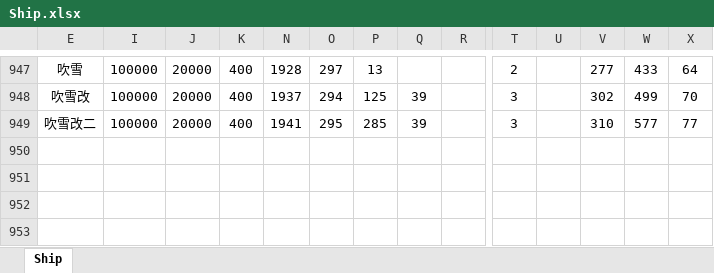
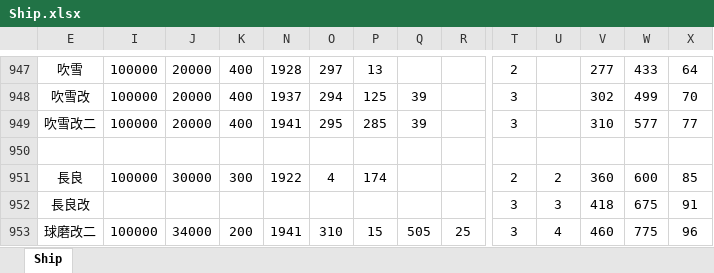
Before and after one commit to ibicdlcod/GuoMuoRuoProject, an Excel workbook: doc/ship/Ship.xlsx, sheet Ship, drawn as a sheet; only a part is shown, gaps mark what is left out; values as stored, in another font and other column widths than the file's, no borders; charts and pictures not drawn; rows hold the shown columns only; the diff covers the shown part only; the diff names each change by its address in the sheet, - before the commit and + after, or states it on an @@ line.

```diff
--- a/doc/ship/Ship.xlsx (sheet Ship)
+++ b/doc/ship/Ship.xlsx (sheet Ship)
+row 950: (empty)
+row 951: 長良 | 100000 | 30000 | 300 | 1922 | 4 | 174 |  |  | 2 | 2 | 360 | 600 | 85
+row 952: 長良改 |  |  |  |  |  |  |  |  | 3 | 3 | 418 | 675 | 91
+row 953: 球磨改二 | 100000 | 34000 | 200 | 1941 | 310 | 15 | 505 | 25 | 3 | 4 | 460 | 775 | 96
```
Also changed, not shown: 28 added rows, 66 hidden or unhidden rows and 1 edited cell elsewhere in this sheet, hidden cells.
